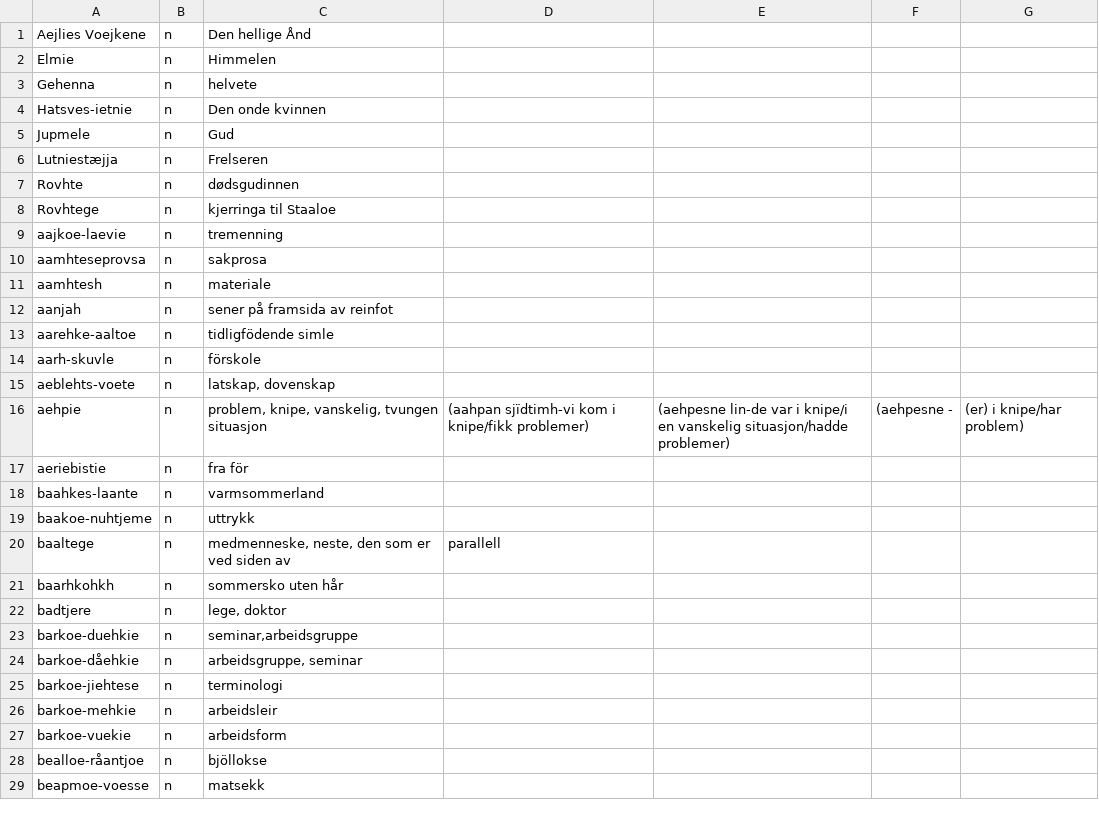
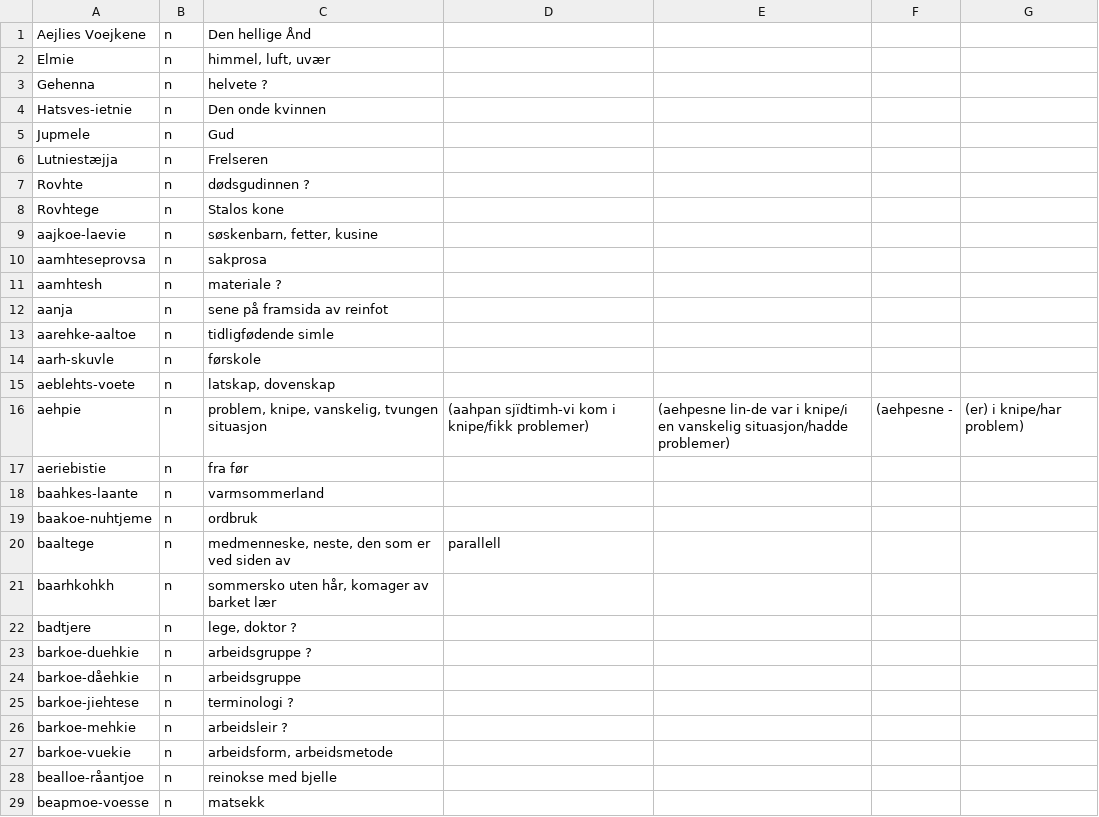
Before and after one commit to giellalt/dict-sma-mul, a CSV file: inc/new_noun_inc.csv, drawn as a sheet; only a part is shown; the diff covers the shown part only.

Commit message:
Har sett igjennom og endret på noen oversettelser. De jeg har satt spørsmålstegn ved er jeg usikker på.

```diff
--- a/inc/new_noun_inc.csv
+++ b/inc/new_noun_inc.csv
@@ -1,4 +1,4 @@
 Aejlies Voejkene	n	Den hellige Ånd
-Elmie	n	Himmelen
-Gehenna	n	helvete
+Elmie	n	himmel, luft, uvær
+Gehenna	n	helvete  ?
 Hatsves-ietnie	n	Den onde kvinnen
@@ -6,24 +6,24 @@ Jupmele	n	Gud
 Lutniestæjja	n	Frelseren
-Rovhte	n	dødsgudinnen
-Rovhtege	n	kjerringa til Staaloe
-aajkoe-laevie	n	tremenning
+Rovhte	n	dødsgudinnen ?
+Rovhtege	n	Stalos kone
+aajkoe-laevie	n	søskenbarn, fetter, kusine
 aamhteseprovsa	n	sakprosa
-aamhtesh	n	materiale
-aanjah	n	sener på framsida av reinfot
-aarehke-aaltoe	n	tidligfödende simle
-aarh-skuvle	n	förskole
+aamhtesh	n	materiale ?
+aanja	n	sene på framsida av reinfot
+aarehke-aaltoe	n	tidligfødende simle
+aarh-skuvle	n	førskole
 aeblehts-voete	n	latskap, dovenskap
 aehpie	n	problem, knipe, vanskelig, tvungen situasjon	(aahpan sjïdtimh-vi kom  i knipe/fikk problemer)	(aehpesne  lin-de var i knipe/i en vanskelig situasjon/hadde problemer)	(aehpesne -	(er) i knipe/har problem)
-aeriebistie	n	fra för
+aeriebistie	n	fra før
 baahkes-laante	n	varmsommerland
-baakoe-nuhtjeme	n	uttrykk
+baakoe-nuhtjeme	n	ordbruk
 baaltege	n	medmenneske, neste, den som er ved siden av	parallell
-baarhkohkh	n	sommersko uten hår
-badtjere	n	lege, doktor
-barkoe-duehkie	n	seminar,arbeidsgruppe
-barkoe-dåehkie	n	arbeidsgruppe, seminar
-barkoe-jiehtese	n	terminologi
-barkoe-mehkie	n	arbeidsleir
-barkoe-vuekie	n	arbeidsform
-bealloe-råantjoe	n	bjöllokse
+baarhkohkh	n	sommersko uten hår, komager av barket lær
+badtjere	n	lege, doktor ?
+barkoe-duehkie	n	arbeidsgruppe ?
+barkoe-dåehkie	n	arbeidsgruppe
+barkoe-jiehtese	n	terminologi ?
+barkoe-mehkie	n	arbeidsleir ?
+barkoe-vuekie	n	arbeidsform, arbeidsmetode
+bealloe-råantjoe	n	reinokse med bjelle
 beapmoe-voesse	n	matsekk
```
Also changed, not shown: 39 edited cells elsewhere in this file.
